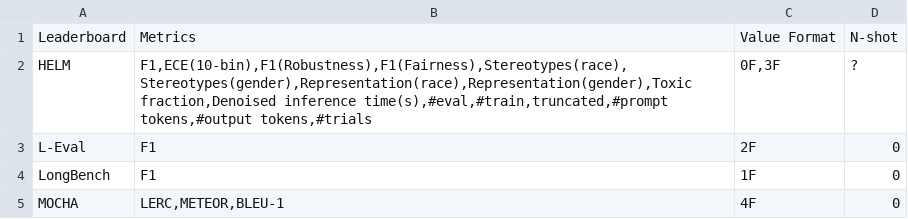
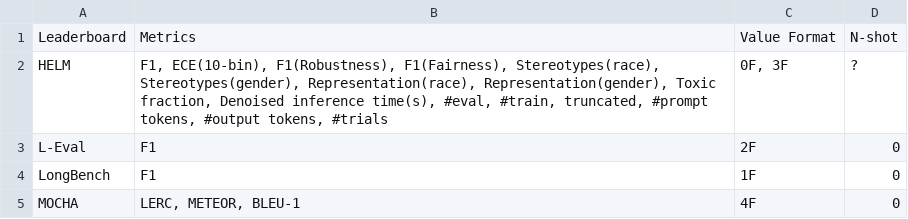
Before and after one commit to zhimin-z/Foundation-Model-Leaderboard-Survey, a CSV file: meta/rq1/NarrativeQA.csv, drawn as a sheet.

```diff
--- a/meta/rq1/NarrativeQA.csv
+++ b/meta/rq1/NarrativeQA.csv
@@ -1,5 +1,5 @@
 Leaderboard,Metrics,Value Format,N-shot
-HELM,"F1,ECE(10-bin),F1(Robustness),F1(Fairness),Stereotypes(race),Stereotypes(gender),Representation(race),Representation(gender),Toxic fraction,Denoised inference time(s),#eval,#train,truncated,#prompt tokens,#output tokens,#trials","0F,3F",?
+HELM,"F1, ECE(10-bin), F1(Robustness), F1(Fairness), Stereotypes(race), Stereotypes(gender), Representation(race), Representation(gender), Toxic fraction, Denoised inference time(s), #eval, #train, truncated, #prompt tokens, #output tokens, #trials","0F, 3F",?
 L-Eval,F1,2F,0
 LongBench,F1,1F,0
-MOCHA,"LERC,METEOR,BLEU-1",4F,0
+MOCHA,"LERC, METEOR, BLEU-1",4F,0
```
Also changed, not shown: meta/rq1/BoolQ.csv, meta/rq1/GSM8K.csv, 19 other files.
